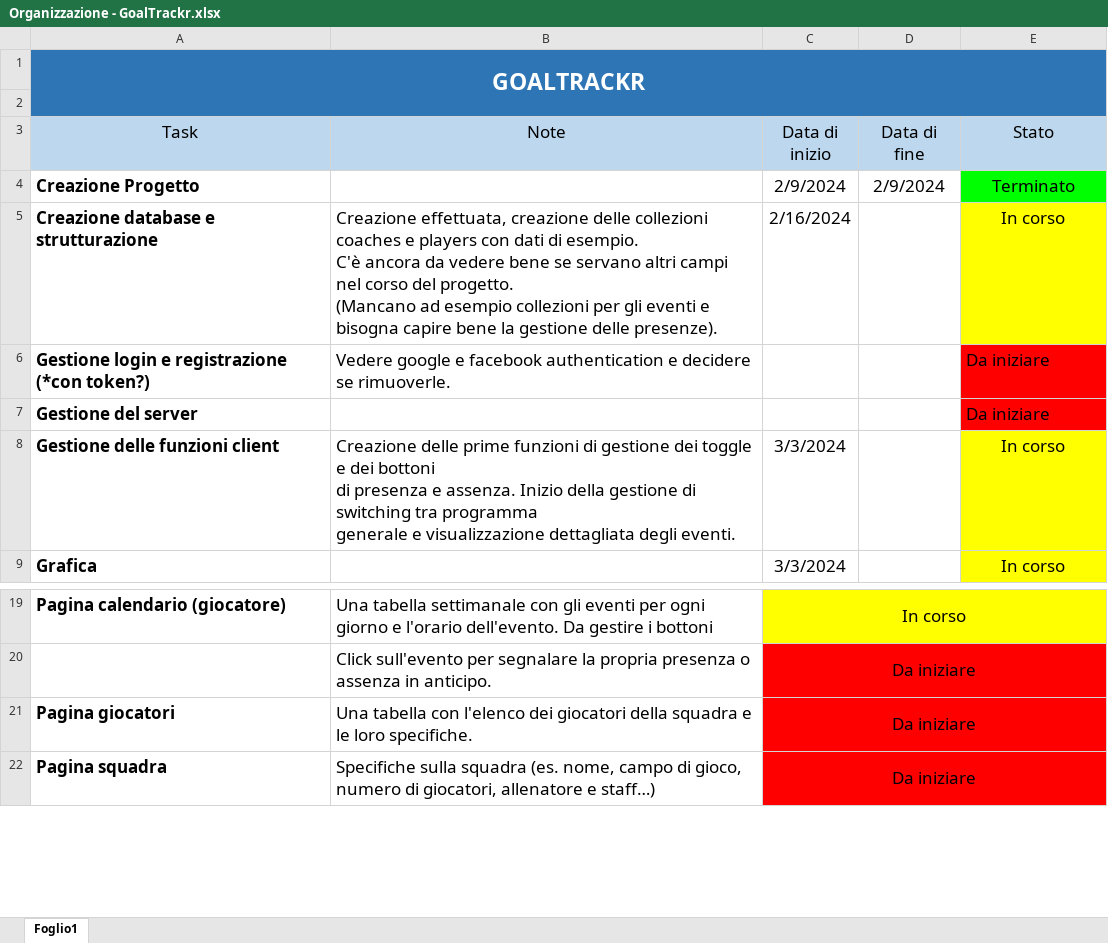
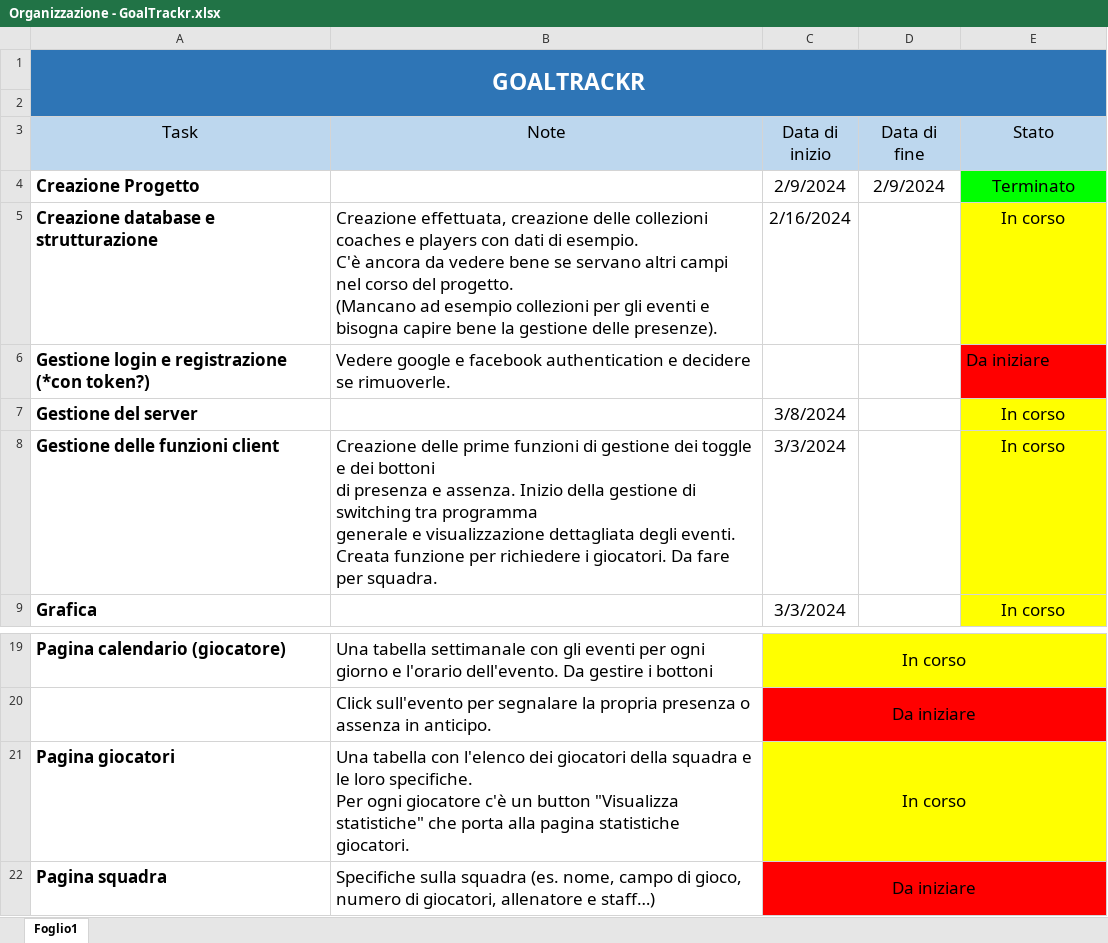
Before and after one commit to CerratoDiego/GoalTrackr, an Excel workbook: organization/Organizzazione - GoalTrackr.xlsx, sheet Foglio1, drawn as a sheet; only a part is shown, gaps mark what is left out; values as stored, in another font and other column widths than the file's, no borders; ↵ is a line break in a cell; the diff names each change by its address in the sheet, - before the commit and + after, or states it on an @@ line.

Commit message:
Creazione servizio getGiocatori per inserire i giocatori della squadra nella tabella della pagina Giocatori. Gestione dell'ordinamento per campo nelle tabelle

```diff
--- a/organization/Organizzazione - GoalTrackr.xlsx (sheet Foglio1)
+++ b/organization/Organizzazione - GoalTrackr.xlsx (sheet Foglio1)
-C7 (Data di inizio): (empty)
+C7 (Data di inizio): 3/8/2024
-E7 (Stato): Da iniziare
+E7 (Stato): In corso
@@ E7 fill: #FF0000 → #FFFF00, alignment: left → center @@
-B8 (Note): …degli eventi.
+B8 (Note): …degli eventi. ↵ Creata funzione per richiedere i giocatori. Da fare per squadra.
-B21 (Note): …loro specifiche.
+B21 (Note): …loro specifiche. ↵ Per ogni giocatore c'è un button "Visualizza statistiche" che porta alla pagina statistiche giocatori.
-C21 (Data di inizio): Da iniziare
+C21 (Data di inizio): In corso
-C21:E21 fill: #FF0000
+C21:E21 fill: #FFFF00
```
Also changed, not shown: 3 other files.
